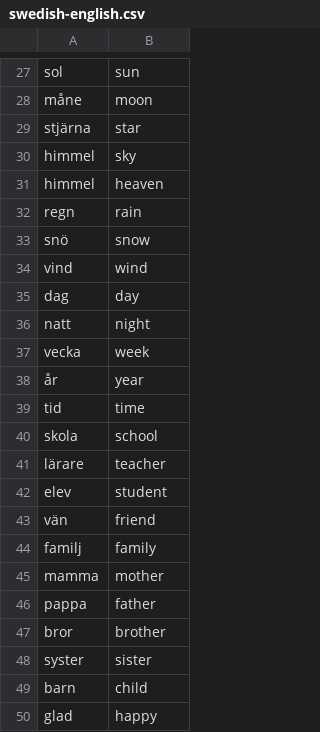
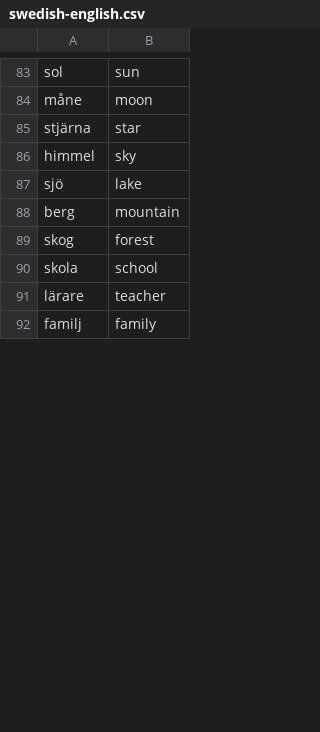
Before and after one commit to n1cl4s/glosprogram, a CSV file: wordlists/swedish-english.csv, drawn as a sheet; only a part is shown, gaps mark what is left out; the diff covers the shown part only.

```diff
--- a/wordlists/swedish-english.csv
+++ b/wordlists/swedish-english.csv
@@ -30,21 +86,7 @@ stjärna,star
 himmel,sky
-himmel,heaven
-regn,rain
-snö,snow
-vind,wind
-dag,day
-natt,night
-vecka,week
-år,year
-tid,time
+sjö,lake
+berg,mountain
+skog,forest
 skola,school
 lärare,teacher
-elev,student
-vän,friend
 familj,family
-mamma,mother
-pappa,father
-bror,brother
-syster,sister
-barn,child
-glad,happy
```
Also changed, not shown: 49 added rows, 13 removed rows, 17 moved rows and 1 edited cell elsewhere in this file, 37 other files.
